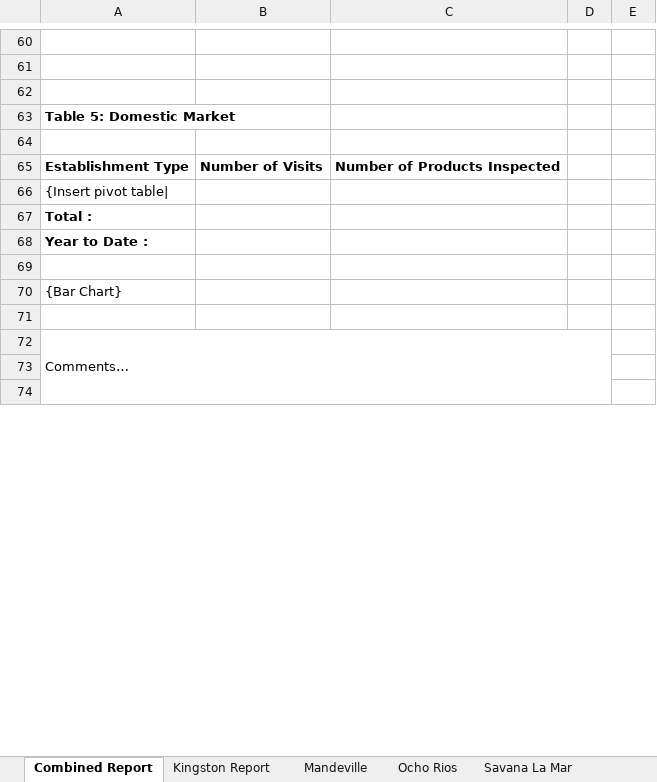
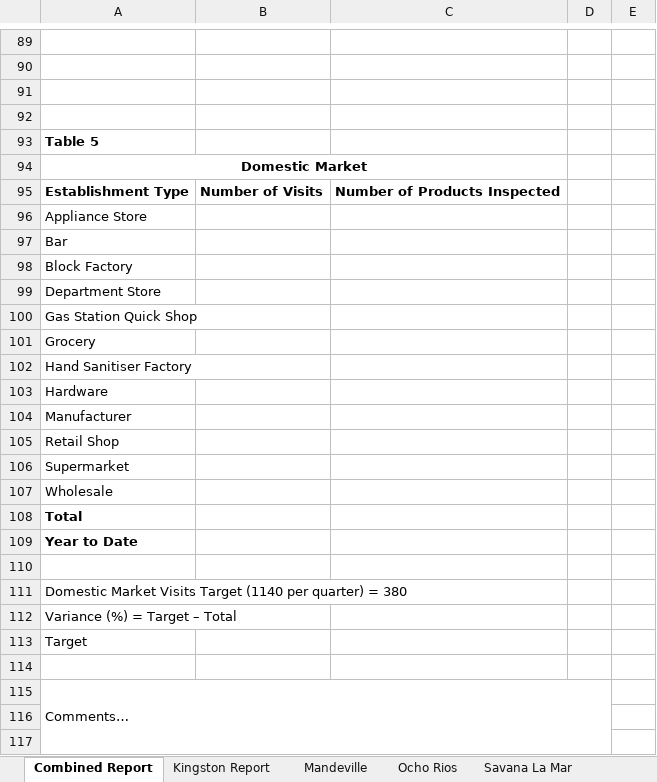
Before and after one commit to DPBandA/report-management, an Excel workbook: src/main/resources/reports/monthly/Standards Compliance Monthly Report.xlsx, sheet Combined Report, drawn as a sheet; only a part is shown, gaps mark what is left out; values as stored, in another font and other column widths than the file's, no borders; charts and pictures not drawn; removed rows and columns are numbered as before the commit, all else as after; the diff covers the shown part only; the diff names each change by its address in the sheet, - before the commit and + after, or states it on an @@ line.

```diff
--- a/src/main/resources/reports/monthly/Standards Compliance Monthly Report.xlsx (sheet Combined Report)
+++ b/src/main/resources/reports/monthly/Standards Compliance Monthly Report.xlsx (sheet Combined Report)
-row 63: Table 5: Domestic Market
+row 93: Table 5
+row 94: Domestic Market
-A96: {Insert pivot table|
+A96: Appliance Store
-A97: Total :
+A97: Bar
-A97:A98 bold: on
+A97:A98 bold: off
-A98: Year to Date :
+A98: Block Factory
+row 99: Department Store
+row 100: Gas Station Quick Shop
+row 101: Grocery
+row 102: Hand Sanitiser Factory
+row 103: Hardware
+row 104: Manufacturer
+row 105: Retail Shop
+row 106: Supermarket
+row 107: Wholesale
+row 108: Total
+row 109: Year to Date
-A111: {Bar Chart}
+A111: Domestic Market Visits Target (1140 per quarter) = 380
+row 112: Variance (%) = Target – Total
+row 113: Target
```
Also changed, not shown: 33 added rows, 4 removed rows and 2 edited cells elsewhere in this sheet, sheet Surveys, charts or pictures.
